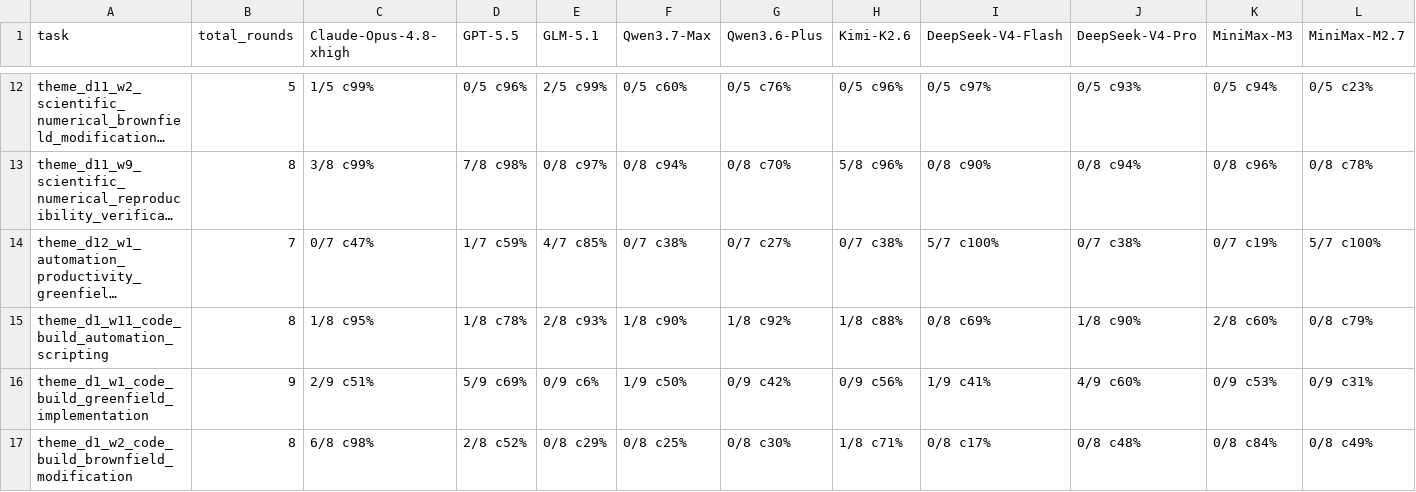
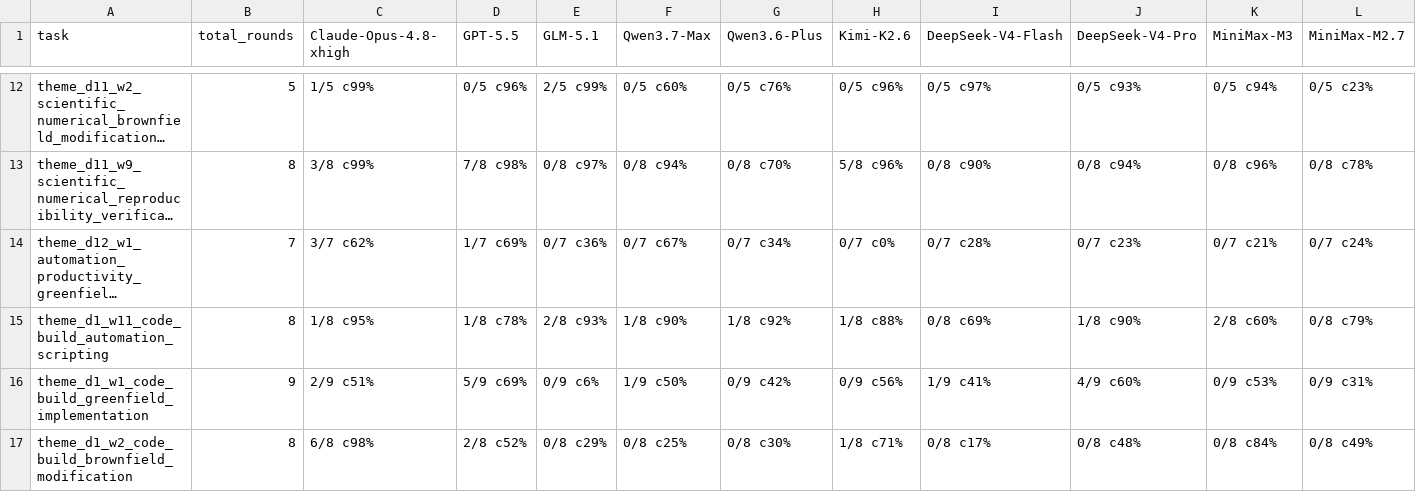
Before and after one commit to UniPat-AI/EvoCodeBench, a CSV file: evaluation/sweeps/sweep_2026-06_single_shot.csv, drawn as a sheet; only a part is shown, gaps mark what is left out; long unchanged cells end in …; the diff names each change by its address in the sheet, - before the commit and + after, or states it on an @@ line.

```diff
--- a/evaluation/sweeps/sweep_2026-06_single_shot.csv
+++ b/evaluation/sweeps/sweep_2026-06_single_shot.csv
-C14 (Claude-Opus-4.8-xhigh): 0/7 c47%
+C14 (Claude-Opus-4.8-xhigh): 3/7 c62%
-D14 (GPT-5.5): 1/7 c59%
+D14 (GPT-5.5): 1/7 c69%
-E14 (GLM-5.1): 4/7 c85%
+E14 (GLM-5.1): 0/7 c36%
-F14 (Qwen3.7-Max): 0/7 c38%
+F14 (Qwen3.7-Max): 0/7 c67%
-G14 (Qwen3.6-Plus): 0/7 c27%
+G14 (Qwen3.6-Plus): 0/7 c34%
-H14 (Kimi-K2.6): 0/7 c38%
+H14 (Kimi-K2.6): 0/7 c0%
-I14 (DeepSeek-V4-Flash): 5/7 c100%
+I14 (DeepSeek-V4-Flash): 0/7 c28%
-J14 (DeepSeek-V4-Pro): 0/7 c38%
+J14 (DeepSeek-V4-Pro): 0/7 c23%
-K14 (MiniMax-M3): 0/7 c19%
+K14 (MiniMax-M3): 0/7 c21%
-L14 (MiniMax-M2.7): 5/7 c100%
+L14 (MiniMax-M2.7): 0/7 c24%
```
Also changed, not shown: 5 other files.
